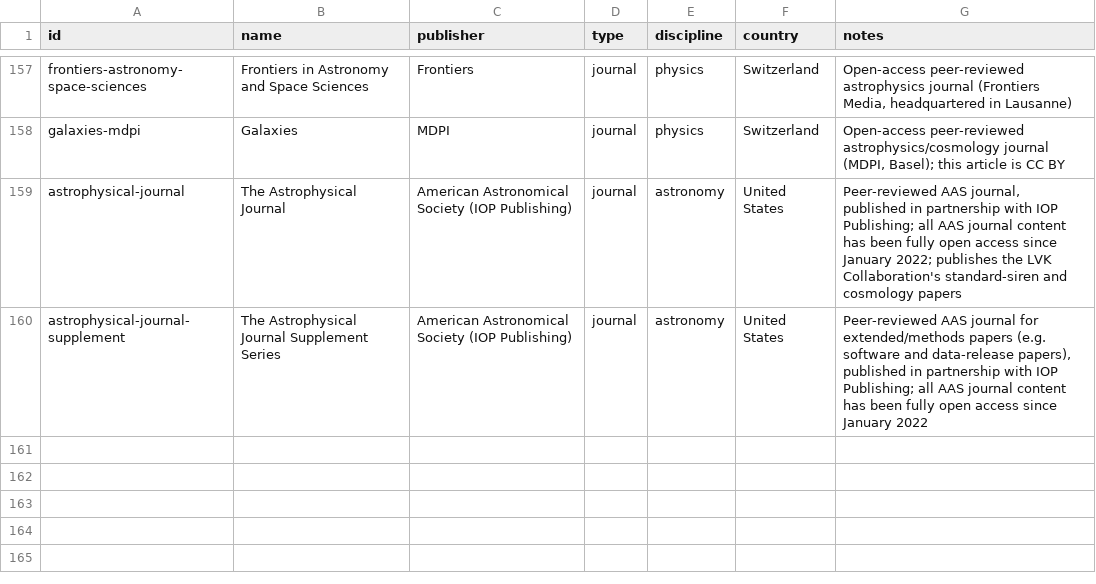
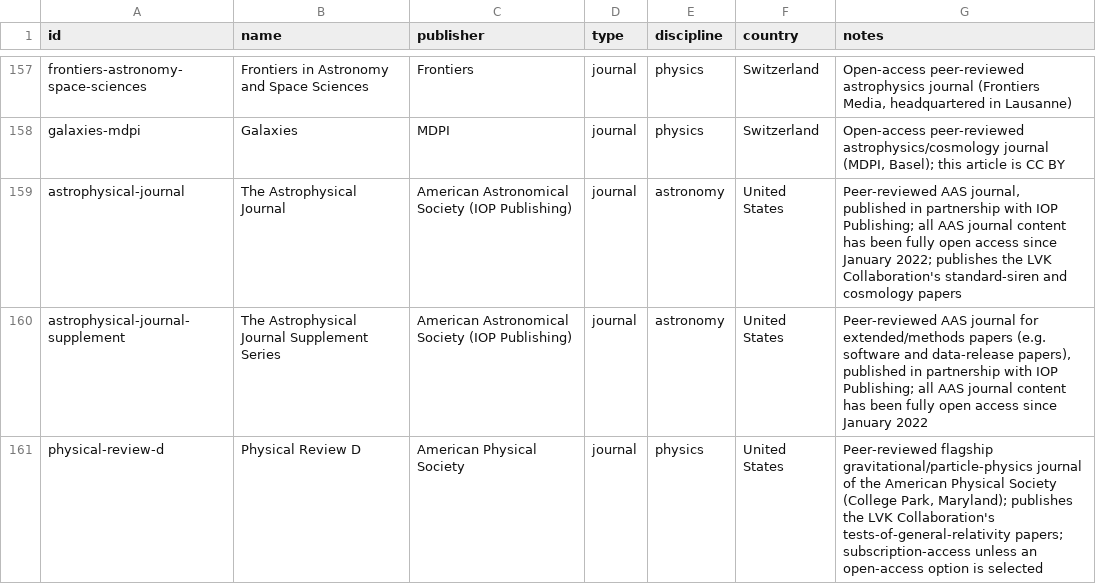
Before and after one commit to Kamaya22/recherche-hebdo, a CSV file: data/registry.csv, drawn as a sheet; only a part is shown, gaps mark what is left out; the diff names each change by its address in the sheet, - before the commit and + after, or states it on an @@ line.

```diff
--- a/data/registry.csv
+++ b/data/registry.csv
+row 161: physical-review-d | Physical Review D | American Physical Society | journal | physics | United States | Peer-reviewed flagship gravitational/particle-physics journal of the American Physical Society (College Park, Maryland); publishes the LVK Collaboration's tests-of-general-relativity papers; subscription-access unless an open-access option is selected
```
Also changed, not shown: 3 other files.
